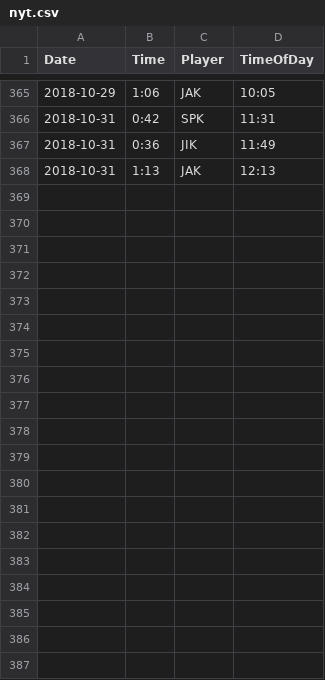
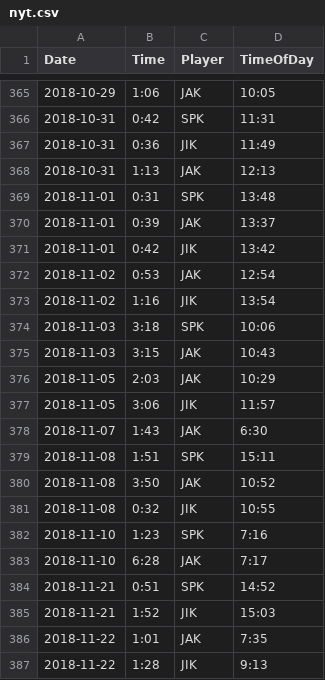
Before and after one commit to spkaluzny/nyt_mini_crossword, a CSV file: nyt.csv, drawn as a sheet; only a part is shown, gaps mark what is left out; the diff covers the shown part only; the diff names each change by its address in the sheet, - before the commit and + after, or states it on an @@ line.

Commit message:
Latest data.

```diff
--- a/nyt.csv
+++ b/nyt.csv
+row 369: 2018-11-01 | 0:31 | SPK | 13:48
+row 370: 2018-11-01 | 0:39 | JAK | 13:37
+row 371: 2018-11-01 | 0:42 | JIK | 13:42
+row 372: 2018-11-02 | 0:53 | JAK | 12:54
+row 373: 2018-11-02 | 1:16 | JIK | 13:54
+row 374: 2018-11-03 | 3:18 | SPK | 10:06
+row 375: 2018-11-03 | 3:15 | JAK | 10:43
+row 376: 2018-11-05 | 2:03 | JAK | 10:29
+row 377: 2018-11-05 | 3:06 | JIK | 11:57
+row 378: 2018-11-07 | 1:43 | JAK | 6:30
+row 379: 2018-11-08 | 1:51 | SPK | 15:11
+row 380: 2018-11-08 | 3:50 | JAK | 10:52
+row 381: 2018-11-08 | 0:32 | JIK | 10:55
+row 382: 2018-11-10 | 1:23 | SPK | 7:16
+row 383: 2018-11-10 | 6:28 | JAK | 7:17
+row 384: 2018-11-21 | 0:51 | SPK | 14:52
+row 385: 2018-11-21 | 1:52 | JIK | 15:03
+row 386: 2018-11-22 | 1:01 | JAK | 7:35
+row 387: 2018-11-22 | 1:28 | JIK | 9:13
```
Also changed, not shown: 19 added rows elsewhere in this file.
